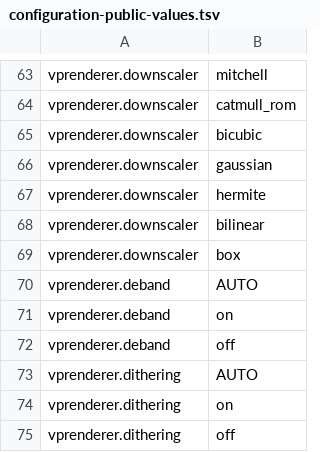
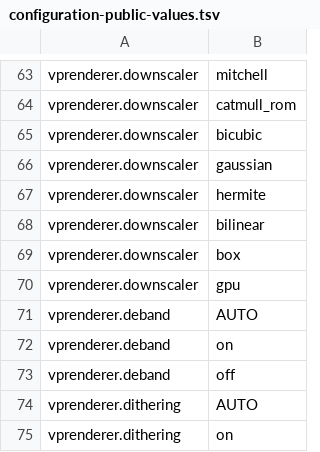
Before and after one commit to billslack2/videoprocessor, a TSV file: docs/configuration-public-values.tsv, drawn as a sheet; only a part is shown, gaps mark what is left out; the shorter side is filled out with more unchanged rows.

```diff
--- a/docs/configuration-public-values.tsv
+++ b/docs/configuration-public-values.tsv
@@ -69,2 +69,3 @@ vprenderer.downscaler	bilinear
 vprenderer.downscaler	box
+vprenderer.downscaler	gpu
 vprenderer.deband	AUTO
```
Also changed, not shown: 7 other files.
